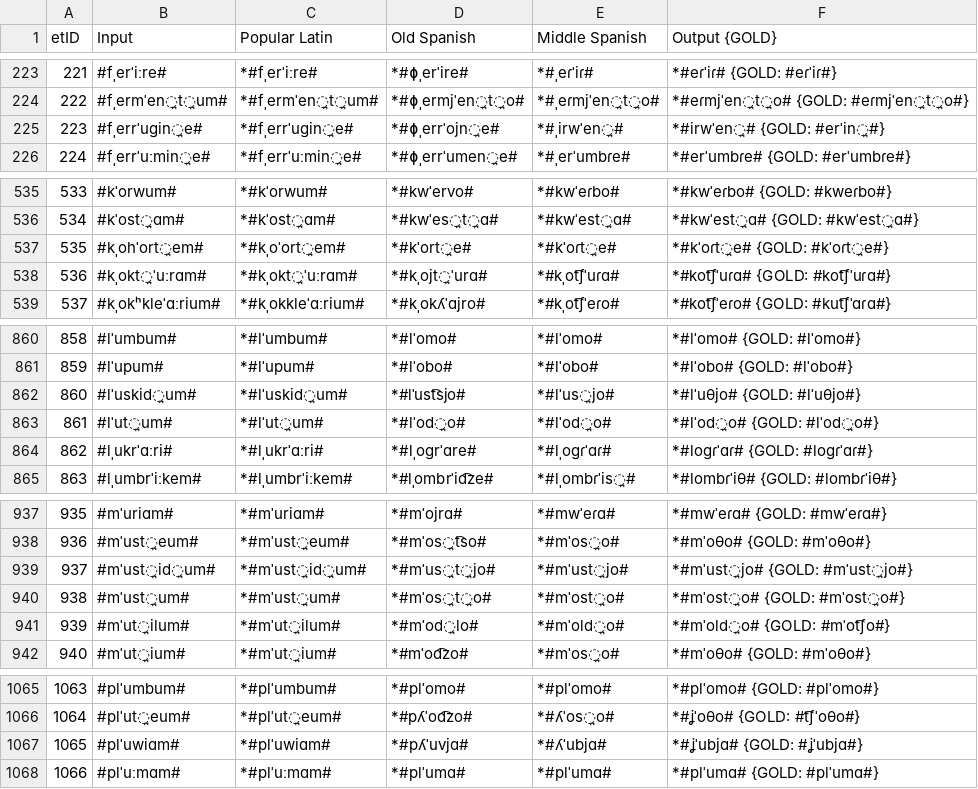
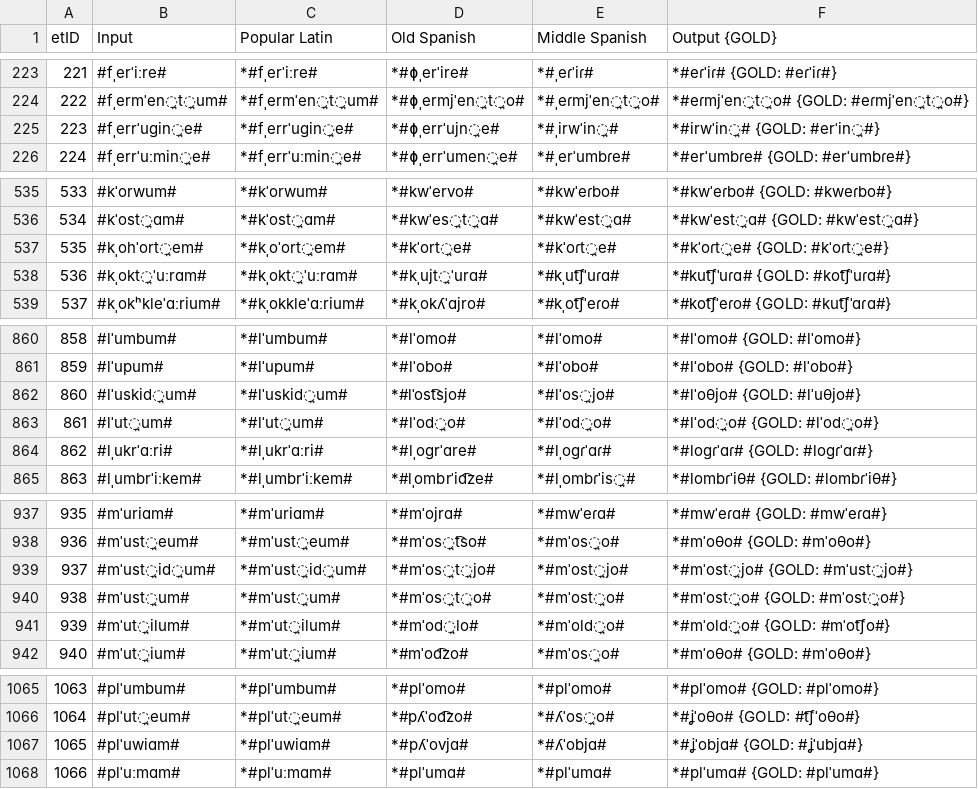
Before and after one commit to lfetting1/SpanishCFR, a CSV file: SpanishRunLewisReal/SpanishRunLewisReal_stagewise_output_graph.csv, drawn as a sheet; only a part is shown, gaps mark what is left out; the diff covers the shown part only.

```diff
--- a/SpanishRunLewisReal/SpanishRunLewisReal_stagewise_output_graph.csv
+++ b/SpanishRunLewisReal/SpanishRunLewisReal_stagewise_output_graph.csv
@@ -224,3 +224,3 @@ etID  | Input | Popular Latin | Old Spanish | Middle Spanish | Output {GOLD}
 222    | #fˌermˈen̪t̪um# | *#fˌermˈen̪t̪um# | *#ɸˌermjˈen̪t̪o# | *#ˌeɾmjˈen̪t̪o# | *#eɾmjˈen̪t̪o# {GOLD: #eɾmjˈen̪t̪o#}
-223    | #fˌerrˈuɡin̪e# | *#fˌerrˈuɡin̪e# | *#ɸˌerrˈojn̪e# | *#ˌirwˈen̪# | *#irwˈen̪# {GOLD: #erˈin̪#}
+223    | #fˌerrˈuɡin̪e# | *#fˌerrˈuɡin̪e# | *#ɸˌerrˈujn̪e# | *#ˌirwˈin̪# | *#irwˈin̪# {GOLD: #erˈin̪#}
 224    | #fˌerrˈuːmin̪e# | *#fˌerrˈuːmin̪e# | *#ɸˌerrˈumen̪e# | *#ˌerˈumbɾe# | *#erˈumbɾe# {GOLD: #erˈumbɾe#}
@@ -537,3 +537,3 @@ etID  | Input | Popular Latin | Old Spanish | Middle Spanish | Output {GOLD}
 535    | #kˌohˈort̪em# | *#kˌoˈort̪em# | *#kˈort̪e# | *#kˈoɾt̪e# | *#kˈoɾt̪e# {GOLD: #kˈoɾt̪e#}
-536    | #kˌokt̪ˈuːrɑm# | *#kˌokt̪ˈuːrɑm# | *#kˌojt̪ˈurɑ# | *#kˌot͡ʃˈuɾɑ# | *#kot͡ʃˈuɾɑ# {GOLD: #kot͡ʃˈuɾɑ#}
+536    | #kˌokt̪ˈuːrɑm# | *#kˌokt̪ˈuːrɑm# | *#kˌujt̪ˈurɑ# | *#kˌut͡ʃˈuɾɑ# | *#kut͡ʃˈuɾɑ# {GOLD: #kot͡ʃˈuɾɑ#}
 537    | #kˌokʰkleˈɑːrium# | *#kˌokkleˈɑːrium# | *#kˌokʎˈɑjro# | *#kˌot͡ʃˈeɾo# | *#kot͡ʃˈeɾo# {GOLD: #kut͡ʃˈɑɾɑ#}
@@ -861,3 +861,3 @@ etID  | Input | Popular Latin | Old Spanish | Middle Spanish | Output {GOLD}
 859    | #lˈupum# | *#lˈupum# | *#lˈobo# | *#lˈobo# | *#lˈobo# {GOLD: #lˈobo#}
-860    | #lˈuskid̪um# | *#lˈuskid̪um# | *#lˈust͡sjo# | *#lˈus̪jo# | *#lˈuθjo# {GOLD: #lˈuθjo#}
+860    | #lˈuskid̪um# | *#lˈuskid̪um# | *#lˈost͡sjo# | *#lˈos̪jo# | *#lˈoθjo# {GOLD: #lˈuθjo#}
 861    | #lˈut̪um# | *#lˈut̪um# | *#lˈod̪o# | *#lˈod̪o# | *#lˈod̪o# {GOLD: #lˈod̪o#}
@@ -938,3 +938,3 @@ etID  | Input | Popular Latin | Old Spanish | Middle Spanish | Output {GOLD}
 936    | #mˈust̪eum# | *#mˈust̪eum# | *#mˈos̪t͡so# | *#mˈos̪o# | *#mˈoθo# {GOLD: #mˈoθo#}
-937    | #mˈust̪id̪um# | *#mˈust̪id̪um# | *#mˈus̪t̪jo# | *#mˈust̪jo# | *#mˈust̪jo# {GOLD: #mˈust̪jo#}
+937    | #mˈust̪id̪um# | *#mˈust̪id̪um# | *#mˈos̪t̪jo# | *#mˈost̪jo# | *#mˈost̪jo# {GOLD: #mˈust̪jo#}
 938    | #mˈust̪um# | *#mˈust̪um# | *#mˈos̪t̪o# | *#mˈost̪o# | *#mˈost̪o# {GOLD: #mˈost̪o#}
@@ -1066,3 +1066,3 @@ etID  | Input | Popular Latin | Old Spanish | Middle Spanish | Output {GOLD}
 1064   | #plˈut̪eum# | *#plˈut̪eum# | *#pʎˈod͡zo# | *#ʎˈos̪o# | *#ʝˈoθo# {GOLD: #t͡ʃˈoθo#}
-1065   | #plˈuwiɑm# | *#plˈuwiɑm# | *#pʎˈuvjɑ# | *#ʎˈubjɑ# | *#ʝˈubjɑ# {GOLD: #ʝˈubjɑ#}
+1065   | #plˈuwiɑm# | *#plˈuwiɑm# | *#pʎˈovjɑ# | *#ʎˈobjɑ# | *#ʝˈobjɑ# {GOLD: #ʝˈubjɑ#}
 1066   | #plˈuːmɑm# | *#plˈuːmɑm# | *#plˈumɑ# | *#plˈumɑ# | *#plˈumɑ# {GOLD: #plˈumɑ#}
```
Also changed, not shown: 35 edited cells elsewhere in this file, SpanishRunLewisReal/SpanishRunLewisReal_rulewise_output_graph.csv, 29 other files.
